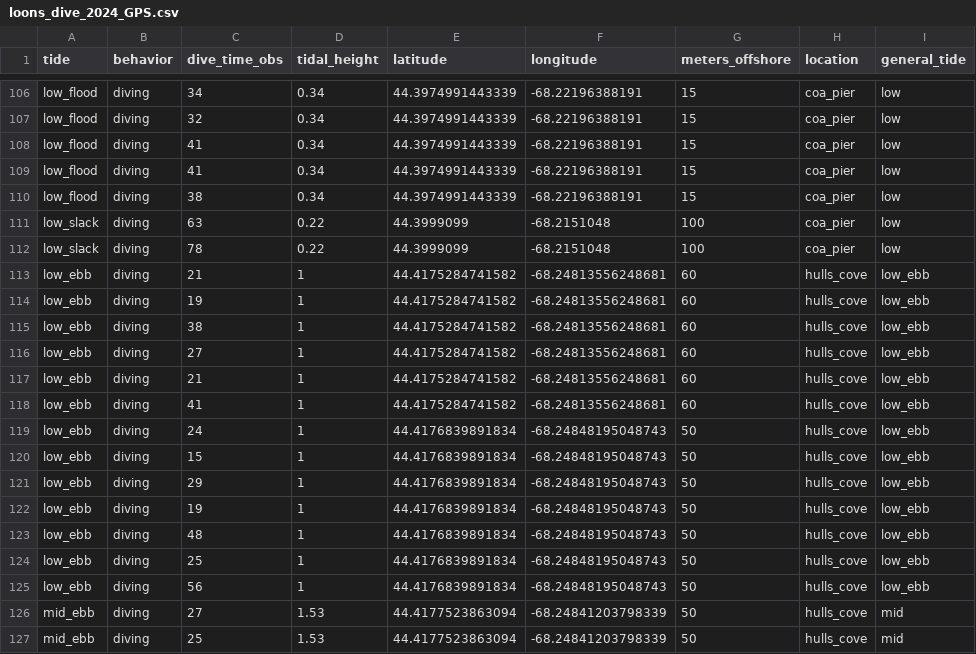
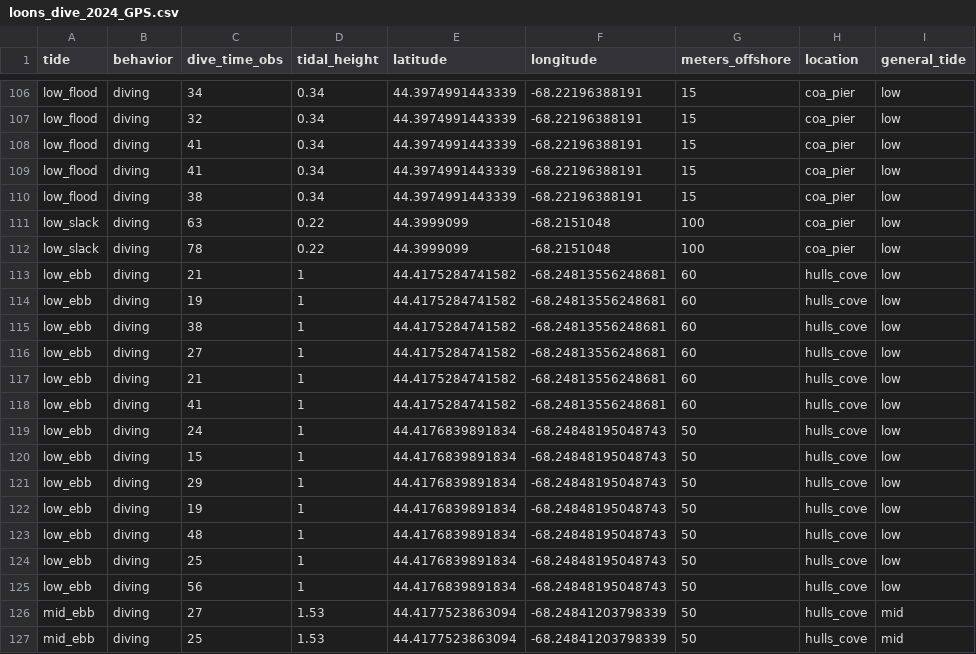
Before and after one commit to autumnpauly/commonloon, a CSV file: loons_dive_2024_GPS.csv, drawn as a sheet; only a part is shown, gaps mark what is left out.

Commit message:
added mean values for general tide dive times

```diff
--- a/loons_dive_2024_GPS.csv
+++ b/loons_dive_2024_GPS.csv
@@ -112,15 +112,15 @@ low_slack,diving,63,0.22,44.3999099,-68.2151048,100,coa_pier,low
 low_slack,diving,78,0.22,44.3999099,-68.2151048,100,coa_pier,low
-low_ebb,diving,21,1,44.4175284741582,-68.24813556248681,60,hulls_cove,low_ebb
-low_ebb,diving,19,1,44.4175284741582,-68.24813556248681,60,hulls_cove,low_ebb
-low_ebb,diving,38,1,44.4175284741582,-68.24813556248681,60,hulls_cove,low_ebb
-low_ebb,diving,27,1,44.4175284741582,-68.24813556248681,60,hulls_cove,low_ebb
-low_ebb,diving,21,1,44.4175284741582,-68.24813556248681,60,hulls_cove,low_ebb
-low_ebb,diving,41,1,44.4175284741582,-68.24813556248681,60,hulls_cove,low_ebb
-low_ebb,diving,24,1,44.4176839891834,-68.24848195048743,50,hulls_cove,low_ebb
-low_ebb,diving,15,1,44.4176839891834,-68.24848195048743,50,hulls_cove,low_ebb
-low_ebb,diving,29,1,44.4176839891834,-68.24848195048743,50,hulls_cove,low_ebb
-low_ebb,diving,19,1,44.4176839891834,-68.24848195048743,50,hulls_cove,low_ebb
-low_ebb,diving,48,1,44.4176839891834,-68.24848195048743,50,hulls_cove,low_ebb
-low_ebb,diving,25,1,44.4176839891834,-68.24848195048743,50,hulls_cove,low_ebb
-low_ebb,diving,56,1,44.4176839891834,-68.24848195048743,50,hulls_cove,low_ebb
+low_ebb,diving,21,1,44.4175284741582,-68.24813556248681,60,hulls_cove,low
+low_ebb,diving,19,1,44.4175284741582,-68.24813556248681,60,hulls_cove,low
+low_ebb,diving,38,1,44.4175284741582,-68.24813556248681,60,hulls_cove,low
+low_ebb,diving,27,1,44.4175284741582,-68.24813556248681,60,hulls_cove,low
+low_ebb,diving,21,1,44.4175284741582,-68.24813556248681,60,hulls_cove,low
+low_ebb,diving,41,1,44.4175284741582,-68.24813556248681,60,hulls_cove,low
+low_ebb,diving,24,1,44.4176839891834,-68.24848195048743,50,hulls_cove,low
+low_ebb,diving,15,1,44.4176839891834,-68.24848195048743,50,hulls_cove,low
+low_ebb,diving,29,1,44.4176839891834,-68.24848195048743,50,hulls_cove,low
+low_ebb,diving,19,1,44.4176839891834,-68.24848195048743,50,hulls_cove,low
+low_ebb,diving,48,1,44.4176839891834,-68.24848195048743,50,hulls_cove,low
+low_ebb,diving,25,1,44.4176839891834,-68.24848195048743,50,hulls_cove,low
+low_ebb,diving,56,1,44.4176839891834,-68.24848195048743,50,hulls_cove,low
 mid_ebb,diving,27,1.53,44.4177523863094,-68.24841203798339,50,hulls_cove,mid
```
Also changed, not shown: 1 other file.
